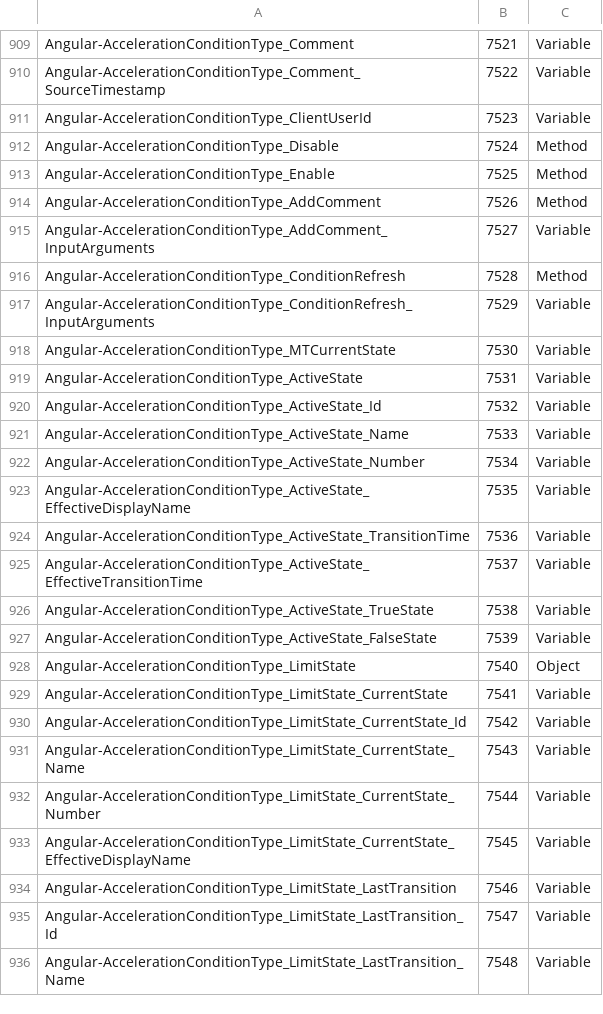
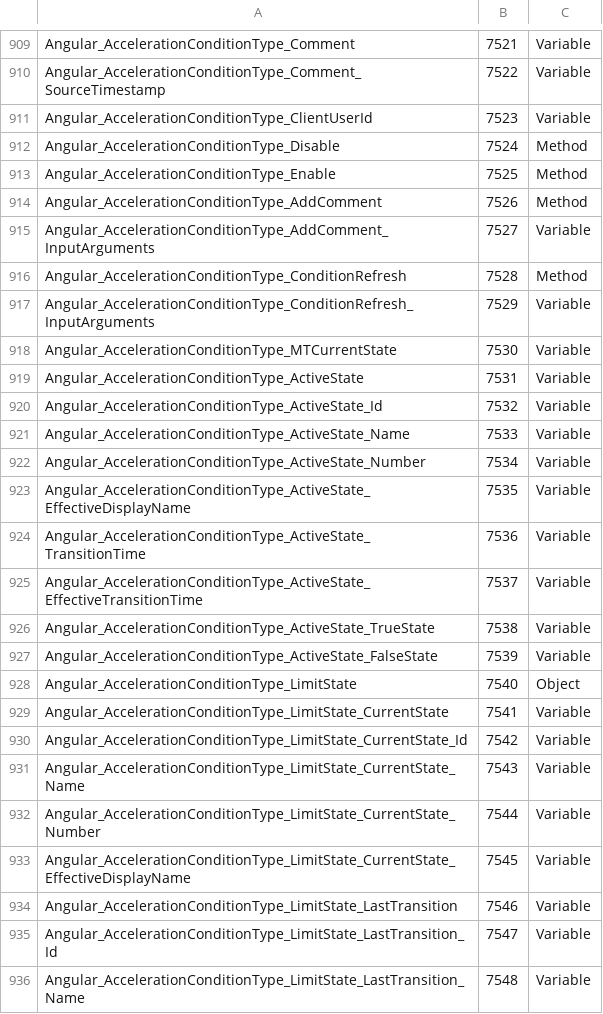
Before and after one commit to marcschier/UA-Nodeset, a CSV file: MTConnect/MTConnectModel.csv, drawn as a sheet; only a part is shown, gaps mark what is left out; the diff covers the shown part only; the diff names each change by its address in the sheet, - before the commit and + after, or states it on an @@ line.

```diff
--- a/MTConnect/MTConnectModel.csv
+++ b/MTConnect/MTConnectModel.csv
-A909: Angular-AccelerationConditionType_Comment
+A909: Angular_AccelerationConditionType_Comment
-A910: Angular-AccelerationConditionType_Comment_SourceTimestamp
+A910: Angular_AccelerationConditionType_Comment_SourceTimestamp
-A911: Angular-AccelerationConditionType_ClientUserId
+A911: Angular_AccelerationConditionType_ClientUserId
-A912: Angular-AccelerationConditionType_Disable
+A912: Angular_AccelerationConditionType_Disable
-A913: Angular-AccelerationConditionType_Enable
+A913: Angular_AccelerationConditionType_Enable
-A914: Angular-AccelerationConditionType_AddComment
+A914: Angular_AccelerationConditionType_AddComment
-A915: Angular-AccelerationConditionType_AddComment_InputArguments
+A915: Angular_AccelerationConditionType_AddComment_InputArguments
-A916: Angular-AccelerationConditionType_ConditionRefresh
+A916: Angular_AccelerationConditionType_ConditionRefresh
-A917: Angular-AccelerationConditionType_ConditionRefresh_InputArguments
+A917: Angular_AccelerationConditionType_ConditionRefresh_InputArguments
-A918: Angular-AccelerationConditionType_MTCurrentState
+A918: Angular_AccelerationConditionType_MTCurrentState
-A919: Angular-AccelerationConditionType_ActiveState
+A919: Angular_AccelerationConditionType_ActiveState
-A920: Angular-AccelerationConditionType_ActiveState_Id
+A920: Angular_AccelerationConditionType_ActiveState_Id
-A921: Angular-AccelerationConditionType_ActiveState_Name
+A921: Angular_AccelerationConditionType_ActiveState_Name
-A922: Angular-AccelerationConditionType_ActiveState_Number
+A922: Angular_AccelerationConditionType_ActiveState_Number
-A923: Angular-AccelerationConditionType_ActiveState_EffectiveDisplayName
+A923: Angular_AccelerationConditionType_ActiveState_EffectiveDisplayName
-A924: Angular-AccelerationConditionType_ActiveState_TransitionTime
+A924: Angular_AccelerationConditionType_ActiveState_TransitionTime
-A925: Angular-AccelerationConditionType_ActiveState_EffectiveTransitionTime
+A925: Angular_AccelerationConditionType_ActiveState_EffectiveTransitionTime
-A926: Angular-AccelerationConditionType_ActiveState_TrueState
+A926: Angular_AccelerationConditionType_ActiveState_TrueState
-A927: Angular-AccelerationConditionType_ActiveState_FalseState
+A927: Angular_AccelerationConditionType_ActiveState_FalseState
-A928: Angular-AccelerationConditionType_LimitState
+A928: Angular_AccelerationConditionType_LimitState
-A929: Angular-AccelerationConditionType_LimitState_CurrentState
+A929: Angular_AccelerationConditionType_LimitState_CurrentState
-A930: Angular-AccelerationConditionType_LimitState_CurrentState_Id
+A930: Angular_AccelerationConditionType_LimitState_CurrentState_Id
-A931: Angular-AccelerationConditionType_LimitState_CurrentState_Name
+A931: Angular_AccelerationConditionType_LimitState_CurrentState_Name
-A932: Angular-AccelerationConditionType_LimitState_CurrentState_Number
+A932: Angular_AccelerationConditionType_LimitState_CurrentState_Number
-A933: Angular-AccelerationConditionType_LimitState_CurrentState_EffectiveDisplayName
+A933: Angular_AccelerationConditionType_LimitState_CurrentState_EffectiveDisplayName
-A934: Angular-AccelerationConditionType_LimitState_LastTransition
+A934: Angular_AccelerationConditionType_LimitState_LastTransition
-A935: Angular-AccelerationConditionType_LimitState_LastTransition_Id
+A935: Angular_AccelerationConditionType_LimitState_LastTransition_Id
-A936: Angular-AccelerationConditionType_LimitState_LastTransition_Name
+A936: Angular_AccelerationConditionType_LimitState_LastTransition_Name
```
Also changed, not shown: 39 edited cells elsewhere in this file, 6 other files.
